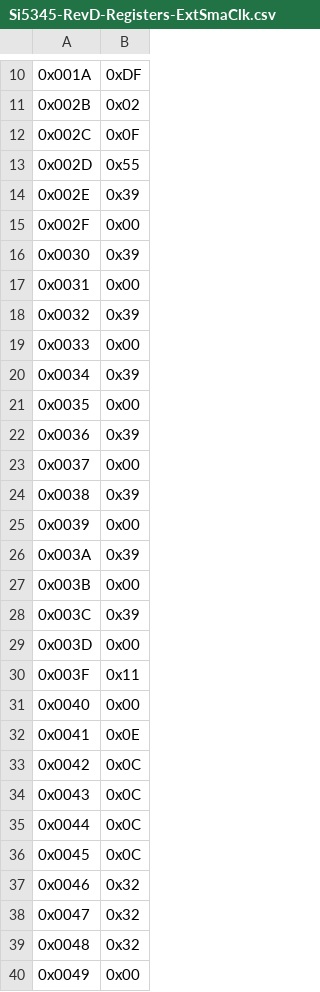
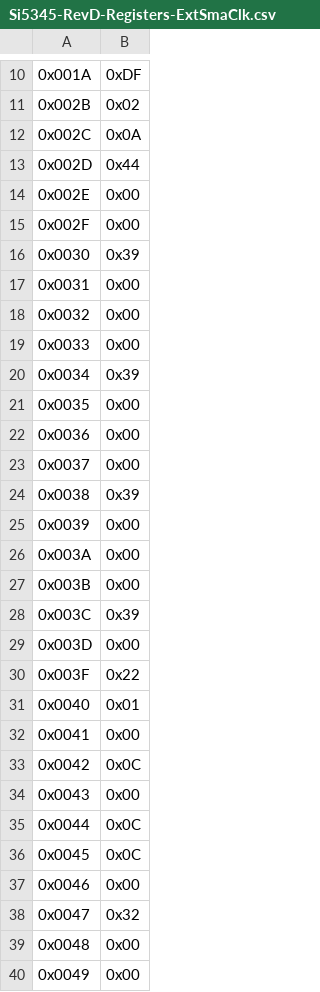
Before and after one commit to s-sacerdoti/atlas-altiroc-daq, a CSV file: software/config/pll-config/Si5345-RevD-Registers-ExtSmaClk.csv, drawn as a sheet; only a part is shown, gaps mark what is left out; the diff covers the shown part only; the diff names each change by its address in the sheet, - before the commit and + after, or states it on an @@ line.

```diff
--- a/software/config/pll-config/Si5345-RevD-Registers-ExtSmaClk.csv
+++ b/software/config/pll-config/Si5345-RevD-Registers-ExtSmaClk.csv
-B12: 0x0F
+B12: 0x0A
-B13: 0x55
+B13: 0x44
-B14: 0x39
+B14: 0x00
-B18: 0x39
+B18: 0x00
-B22: 0x39
+B22: 0x00
-B26: 0x39
+B26: 0x00
-B30: 0x11
+B30: 0x22
-B31: 0x00
+B31: 0x01
-B32: 0x0E
+B32: 0x00
-B34: 0x0C
+B34: 0x00
-B37: 0x32
+B37: 0x00
-B39: 0x32
+B39: 0x00
```
Also changed, not shown: 20 edited cells elsewhere in this file, software/config/pll-config/Si5345-RevD-Registers-ExtLemoClk.csv, software/config/pll-config/Si5345-RevD-Registers-IntClk.csv, 3 other files.
